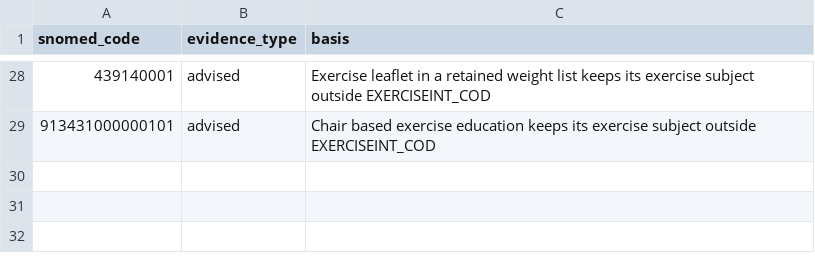
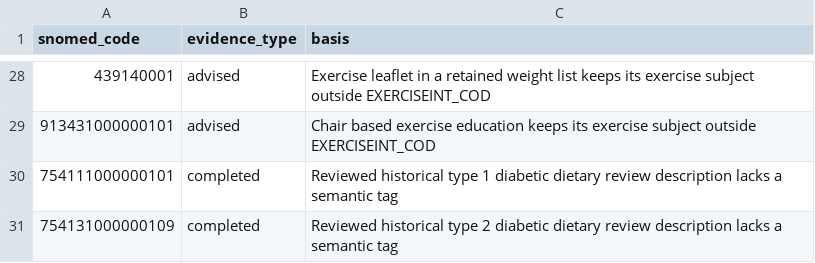
Before and after one commit to uk-gov-mirror/wnl-icb-analytics.dbt-analytics, a CSV file: seeds/snomed_evidence_type_review.csv, drawn as a sheet; only a part is shown, gaps mark what is left out; the diff names each change by its address in the sheet, - before the commit and + after, or states it on an @@ line.

```diff
--- a/seeds/snomed_evidence_type_review.csv
+++ b/seeds/snomed_evidence_type_review.csv
+row 30: 754111000000101 | completed | Reviewed historical type 1 diabetic dietary review description lacks a semantic tag
+row 31: 754131000000109 | completed | Reviewed historical type 2 diabetic dietary review description lacks a semantic tag
```
Also changed, not shown: seeds/snomed_evidence_type_override.csv.
